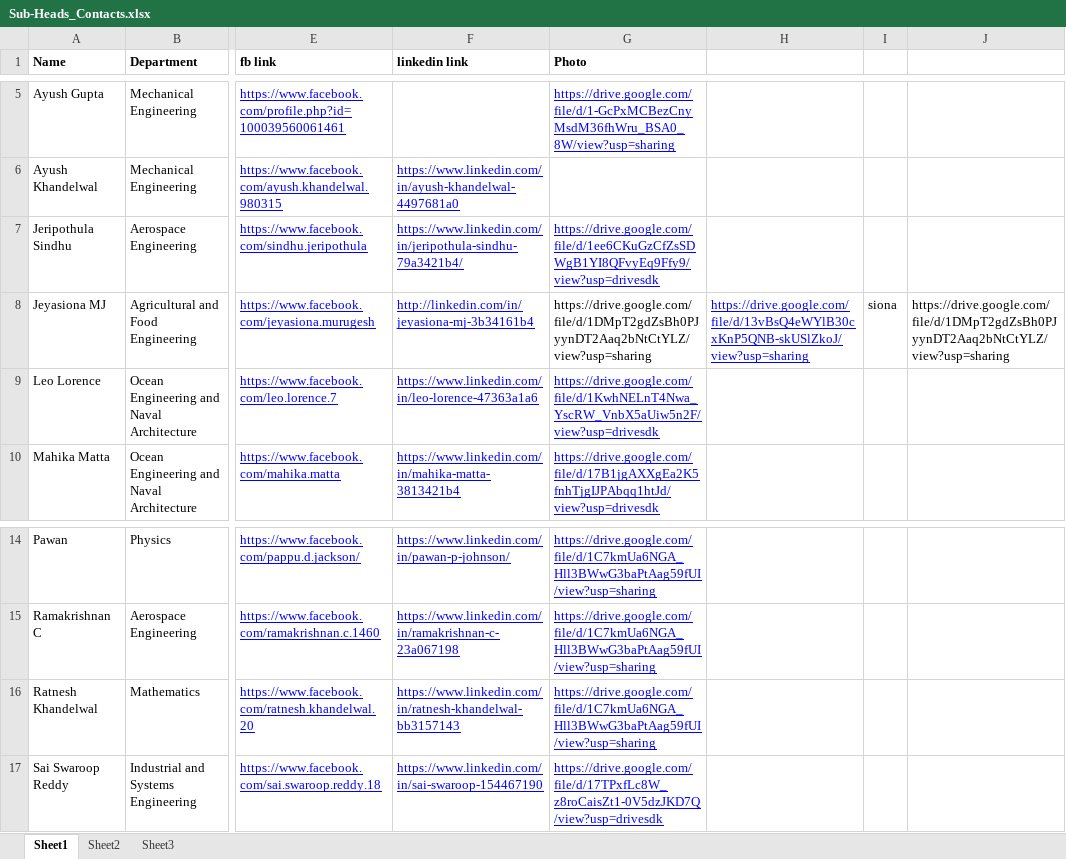
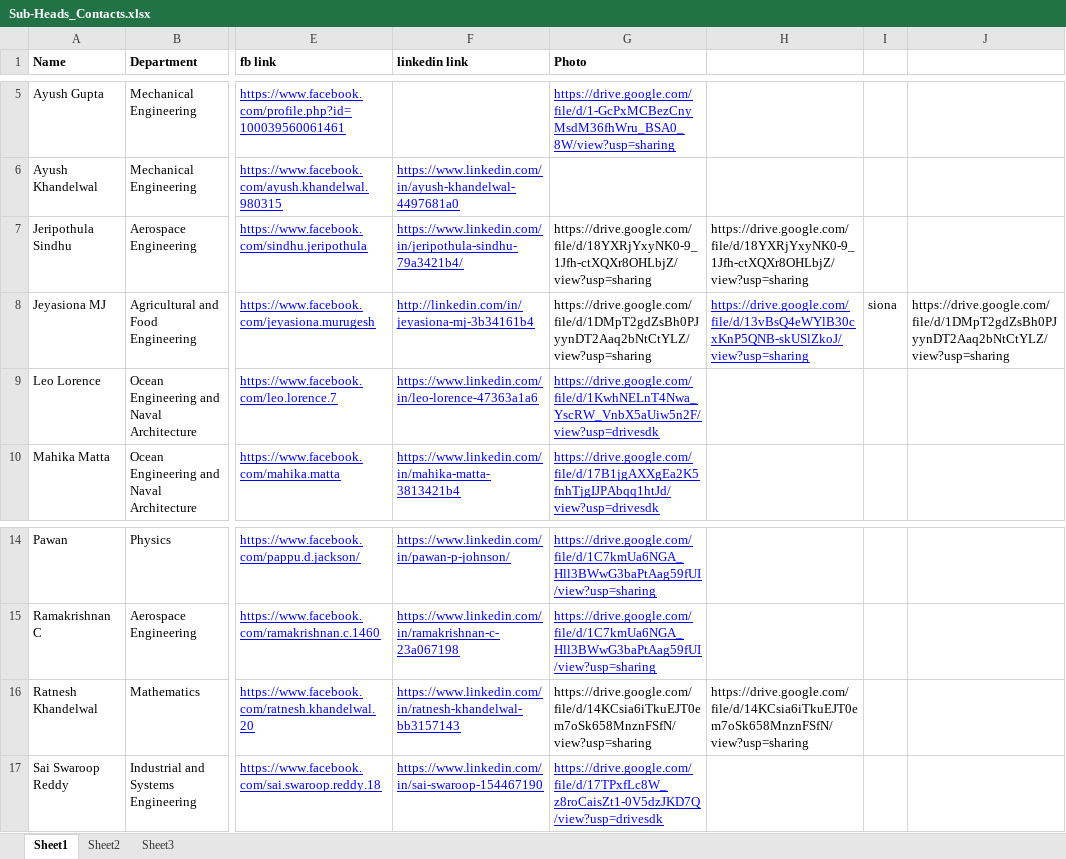
Before and after one commit to spAts-21/new_site, an Excel workbook: Sub-Heads_Contacts.xlsx, sheet Sheet1, drawn as a sheet; only a part is shown, gaps mark what is left out; values as stored, in another font and other column widths than the file's, no borders; the diff names each change by its address in the sheet, - before the commit and + after, or states it on an @@ line.

```diff
--- a/Sub-Heads_Contacts.xlsx (sheet Sheet1)
+++ b/Sub-Heads_Contacts.xlsx (sheet Sheet1)
-G7 (Photo): https://drive.google.com/file/d/1ee6CKuGzCfZsSDWgB1YI8QFvyEq9Ffy9/view?usp=drivesdk
+G7 (Photo): https://drive.google.com/file/d/18YXRjYxyNK0-9_1Jfh-ctXQXr8OHLbjZ/view?usp=sharing
@@ G7 underline: on → off, text colour: #0000FF → black @@
-H7: (empty)
+H7: https://drive.google.com/file/d/18YXRjYxyNK0-9_1Jfh-ctXQXr8OHLbjZ/view?usp=sharing
-G16 (Photo): https://drive.google.com/file/d/1C7kmUa6NGA_Hll3BWwG3baPtAag59fUI/view?usp=sharing
+G16 (Photo): https://drive.google.com/file/d/14KCsia6iTkuEJT0em7oSk658MnznFSfN/view?usp=sharing
@@ G16 underline: on → off, text colour: #0000FF → black @@
-H16: (empty)
+H16: https://drive.google.com/file/d/14KCsia6iTkuEJT0em7oSk658MnznFSfN/view?usp=sharing
```
Also changed, not shown: Heads_Contacts.xlsx, 1 other file.
